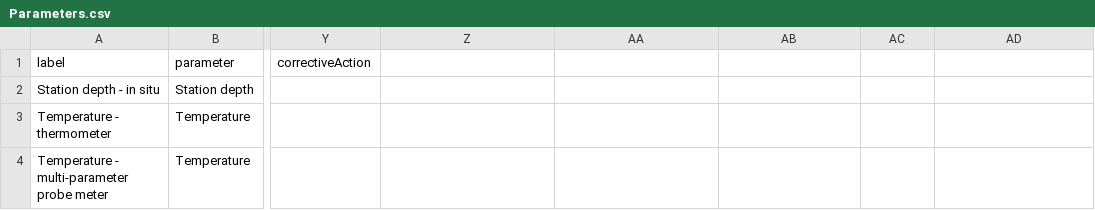
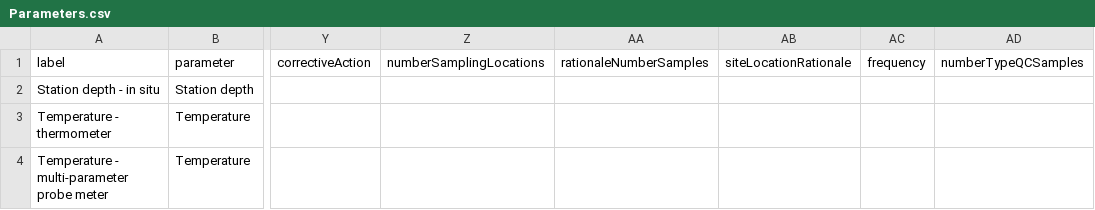
Before and after one commit to Eastern-Research-Group/AquaQAPP, a CSV file: server/src/seeders/data/Parameters.csv, drawn as a sheet; only a part is shown, gaps mark what is left out; the diff names each change by its address in the sheet, - before the commit and + after, or states it on an @@ line.

Commit message:
Update parameters crosswalk

```diff
--- a/server/src/seeders/data/Parameters.csv
+++ b/server/src/seeders/data/Parameters.csv
-Z1: (empty)
+Z1: numberSamplingLocations
-AA1: (empty)
+AA1: rationaleNumberSamples
-AB1: (empty)
+AB1: siteLocationRationale
-AC1: (empty)
+AC1: frequency
-AD1: (empty)
+AD1: numberTypeQCSamples
```
Also changed, not shown: 2 other files.
